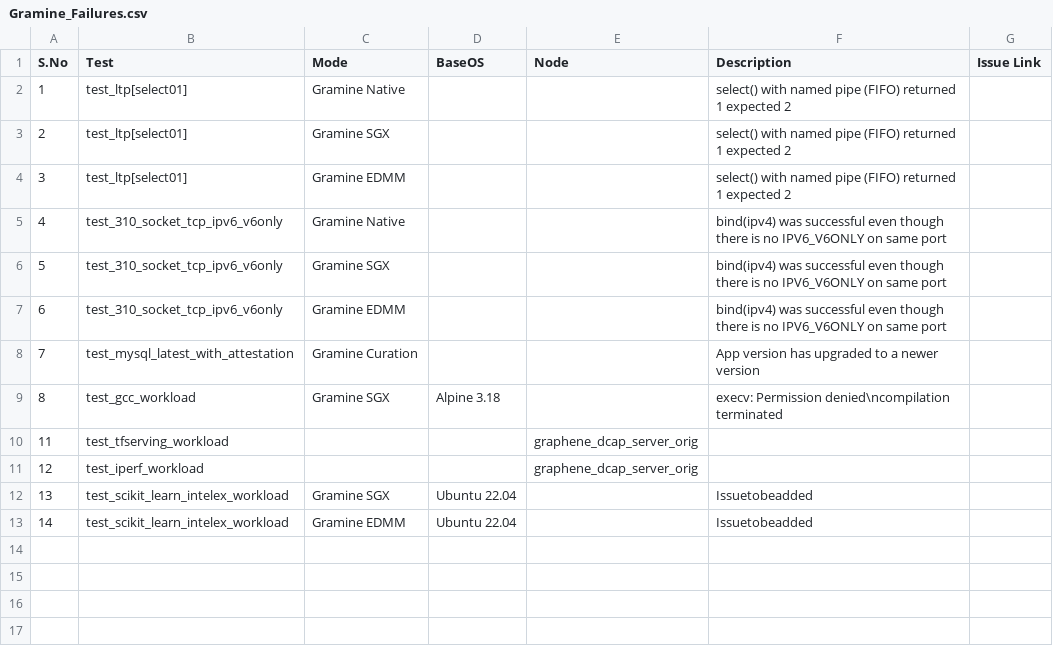
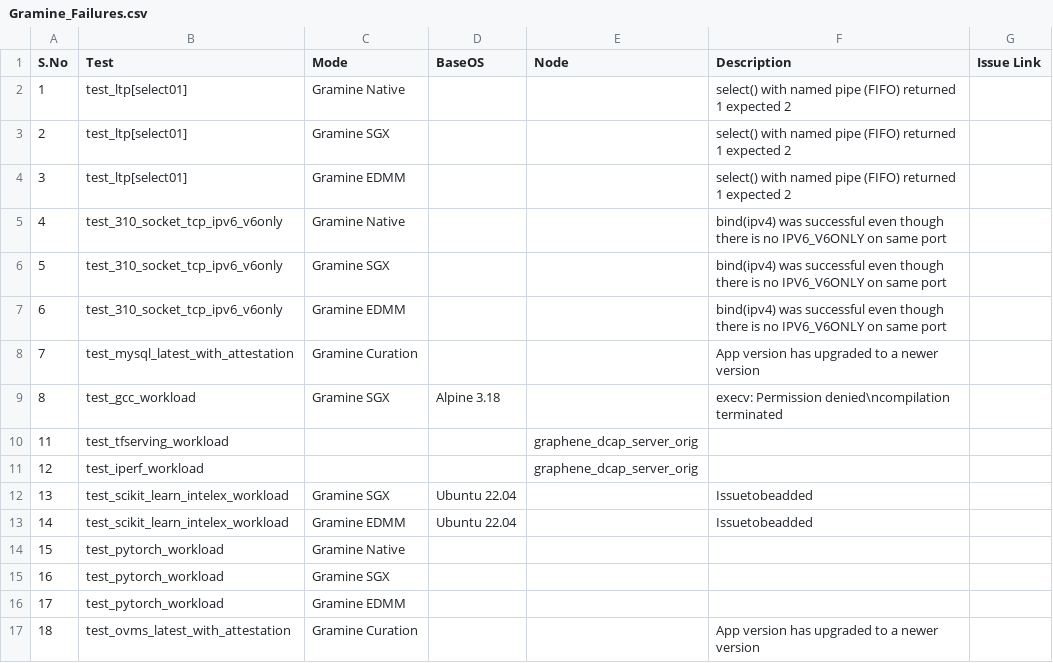
Before and after one commit to davidtian888/gramine_ci_report, a CSV file: data/Gramine_Failures.csv, drawn as a sheet; the diff names each change by its address in the sheet, - before the commit and + after, or states it on an @@ line.

```diff
--- a/data/Gramine_Failures.csv
+++ b/data/Gramine_Failures.csv
+row 14: 15 | test_pytorch_workload | Gramine Native
+row 15: 16 | test_pytorch_workload | Gramine SGX
+row 16: 17 | test_pytorch_workload | Gramine EDMM
+row 17: 18 | test_ovms_latest_with_attestation | Gramine Curation |  |  | App version has upgraded to a newer version
```
Also changed, not shown: data/CI_Failures.csv, 6 other files.
